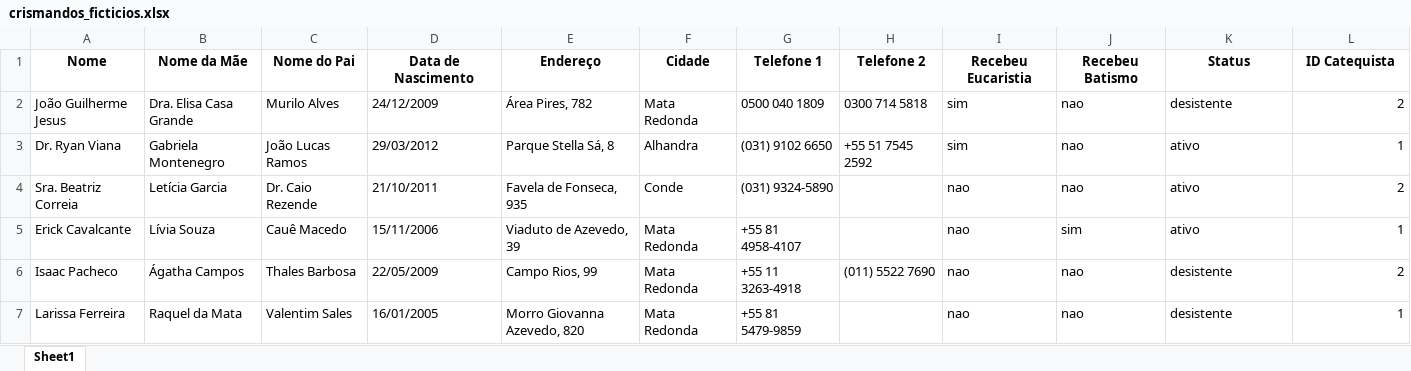
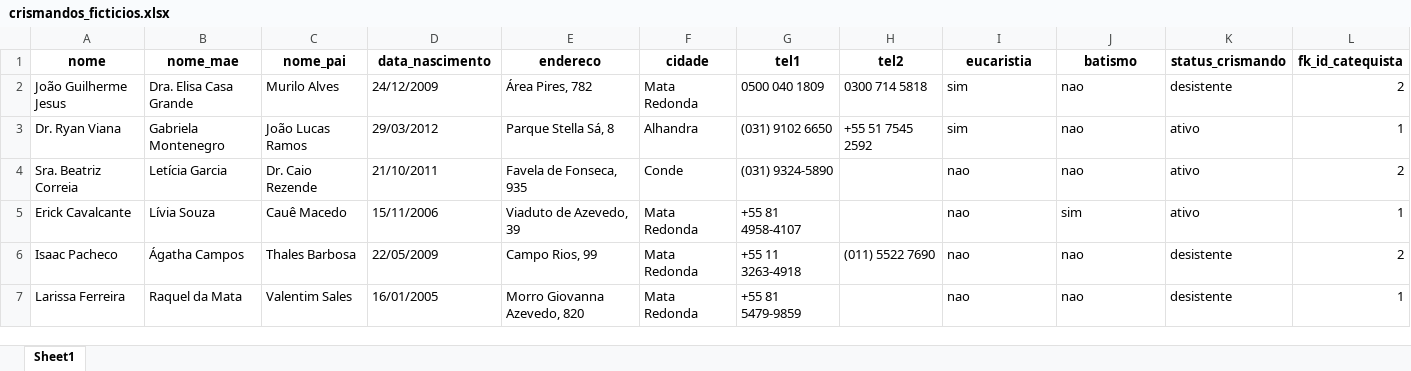
Before and after one commit to joao-victor-73/frequencia.simples, an Excel workbook: extras_files/criacao_registros/crismandos_ficticios.xlsx, sheet Sheet1, drawn as a sheet; only a part is shown; values as stored, in another font and other column widths than the file's, no borders; removed rows and columns are numbered as before the commit, all else as after; the diff names each change by its address in the sheet, - before the commit and + after, or states it on an @@ line.

```diff
--- a/extras_files/criacao_registros/crismandos_ficticios.xlsx (sheet Sheet1)
+++ b/extras_files/criacao_registros/crismandos_ficticios.xlsx (sheet Sheet1)
-row 1: Nome | Nome da Mãe | Nome do Pai | Data de Nascimento | Endereço | Cidade | Telefone 1 | Telefone 2 | Recebeu Eucaristia | Recebeu Batismo | Status | ID Catequista
+row 1: nome | nome_mae | nome_pai | data_nascimento | endereco | cidade | tel1 | tel2 | eucaristia | batismo | status_crismando | fk_id_catequista
```
Also changed, not shown: 4 other files.
